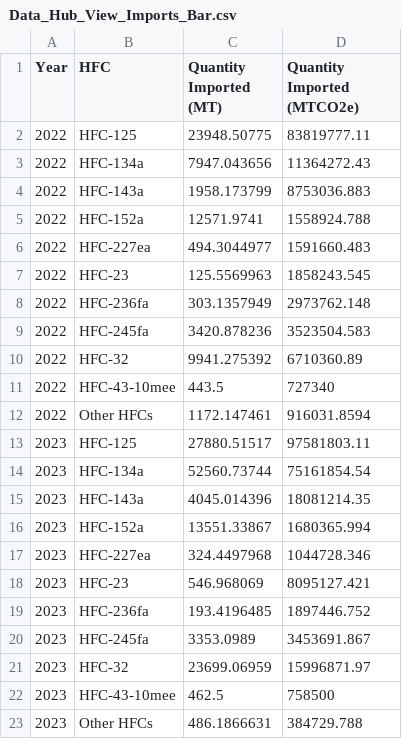
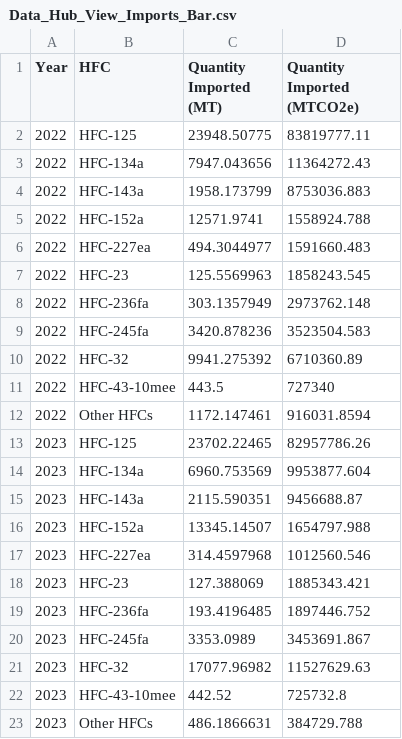
Before and after one commit to USEPA/spd-hfc-data-hub, a CSV file: 2023_data/Data_Hub_View_Imports_Bar.csv, drawn as a sheet.

Commit message:
manually updated to include illegal imports

```diff
--- a/2023_data/Data_Hub_View_Imports_Bar.csv
+++ b/2023_data/Data_Hub_View_Imports_Bar.csv
@@ -12,12 +12,12 @@ Year,HFC,Quantity Imported (MT),Quantity Imported (MTCO2e)
 2022,Other HFCs,1172.147461,916031.8594
-2023,HFC-125,27880.51517,97581803.11
-2023,HFC-134a,52560.73744,75161854.54
-2023,HFC-143a,4045.014396,18081214.35
-2023,HFC-152a,13551.33867,1680365.994
-2023,HFC-227ea,324.4497968,1044728.346
-2023,HFC-23,546.968069,8095127.421
+2023,HFC-125,23702.22465,82957786.26
+2023,HFC-134a,6960.753569,9953877.604
+2023,HFC-143a,2115.590351,9456688.87
+2023,HFC-152a,13345.14507,1654797.988
+2023,HFC-227ea,314.4597968,1012560.546
+2023,HFC-23,127.388069,1885343.421
 2023,HFC-236fa,193.4196485,1897446.752
 2023,HFC-245fa,3353.0989,3453691.867
-2023,HFC-32,23699.06959,15996871.97
-2023,HFC-43-10mee,462.5,758500
+2023,HFC-32,17077.96982,11527629.63
+2023,HFC-43-10mee,442.52,725732.8
 2023,Other HFCs,486.1866631,384729.788
```
Also changed, not shown: 2024_data/Data_Hub_View_Imports_Bar.csv.
